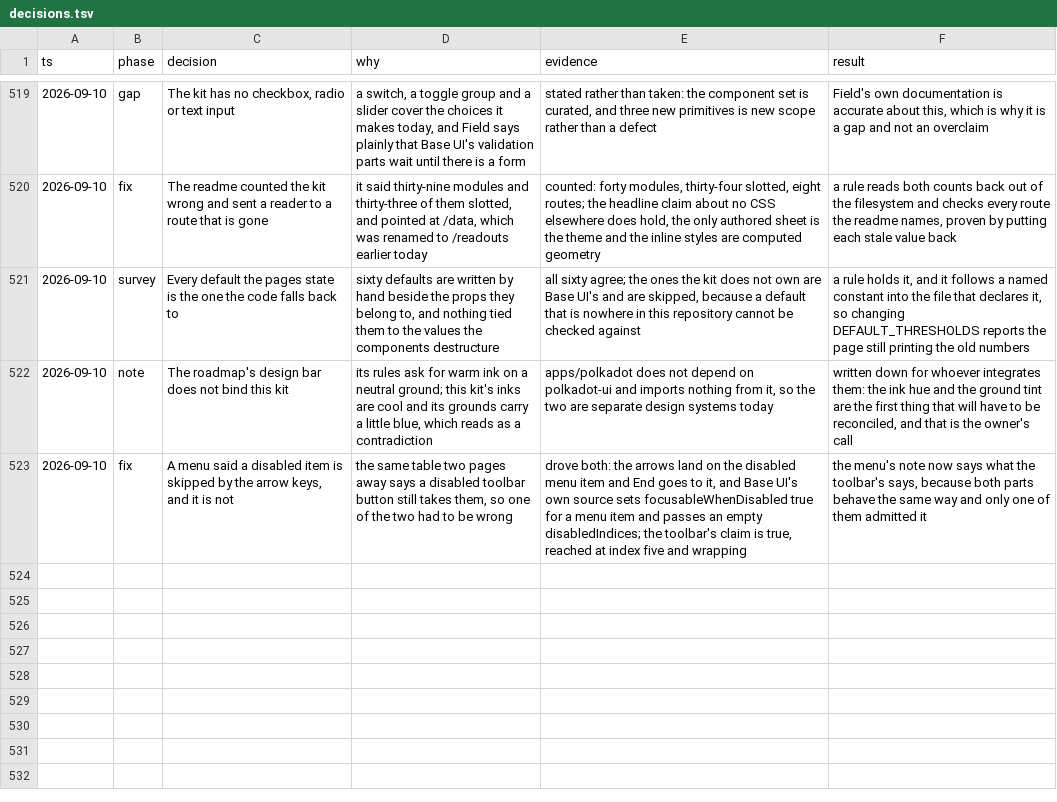
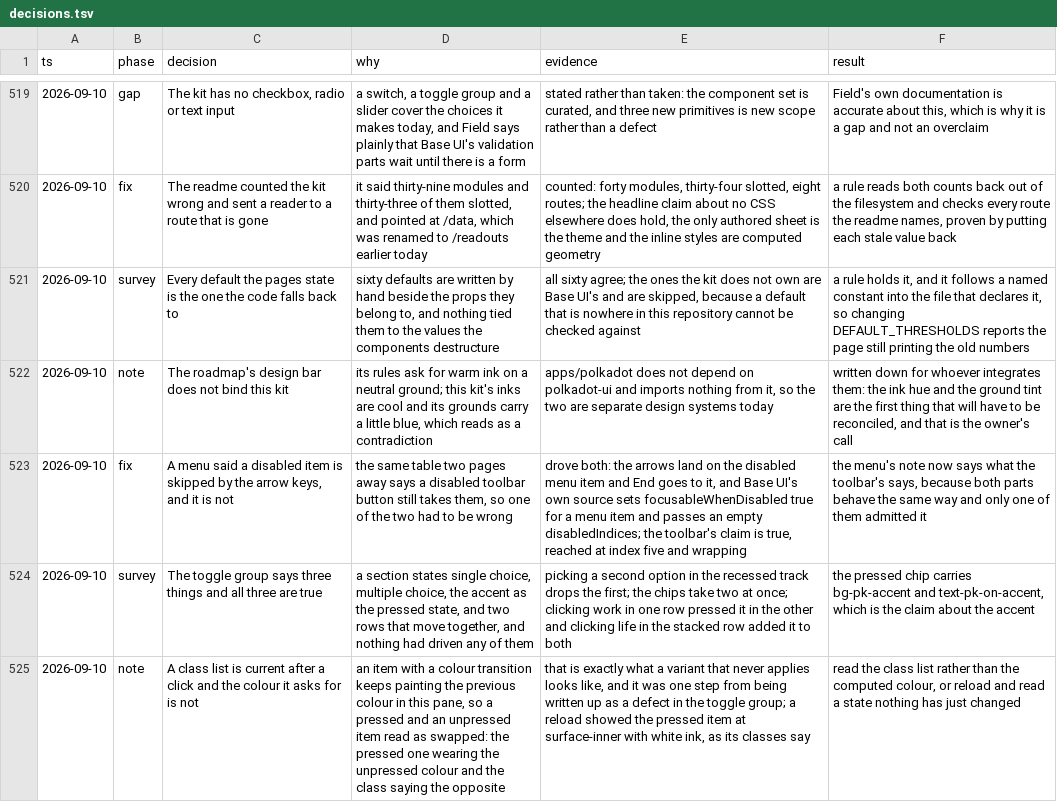
Before and after one commit to tyler-mitchell/infinite-canvas, a TSV file: packages/polkadot-ui/docs/internal/decisions.tsv, drawn as a sheet; only a part is shown, gaps mark what is left out; the diff names each change by its address in the sheet, - before the commit and + after, or states it on an @@ line.

Commit message:
docs(polkadot-ui): drive the toggle group's three claims
Its section states single choice, multiple choice, the accent as the
pressed state, and two rows that move together. Nothing had driven any
of them. Picking a second option in the recessed track drops the first;
the chips take two at once; clicking "work" in one row pressed it in the
other, and clicking "life" in the stacked row added it to both.

The accent claim nearly went down as a defect. Read straight after a
click, a pressed chip's computed colour is the unpressed one and an
unpressed chip's is the pressed one — they read as swapped, which is
exactly what a variant that never applies looks like. The class lists
were right the whole time: colour transitions do not advance in this
pane, so the paint lags the class. A reload showed the pressed item at
surface-inner with white ink, as its classes say.

Read the class list, not the computed colour, or reload and read a state
nothing has just changed.

```diff
--- a/packages/polkadot-ui/docs/internal/decisions.tsv
+++ b/packages/polkadot-ui/docs/internal/decisions.tsv
+row 524: 2026-09-10 | survey | The toggle group says three things and all three are true | a section states single choice, multiple choice, the accent as the pressed state, and two rows that move together, and nothing had driven any of them | picking a second option in the recessed track drops the first; the chips take two at once; clicking work in one row pressed it in the other and clicking life in the stacked row added it to both | the pressed chip carries bg-pk-accent and text-pk-on-accent, which is the claim about the accent
+row 525: 2026-09-10 | note | A class list is current after a click and the colour it asks for is not | an item with a colour transition keeps painting the previous colour in this pane, so a pressed and an unpressed item read as swapped: the pressed one wearing the unpressed colour and the class saying the opposite | that is exactly what a variant that never applies looks like, and it was one step from being written up as a defect in the toggle group; a reload showed the pressed item at surface-inner with white ink, as its classes say | read the class list rather than the computed colour, or reload and read a state nothing has just changed
```
